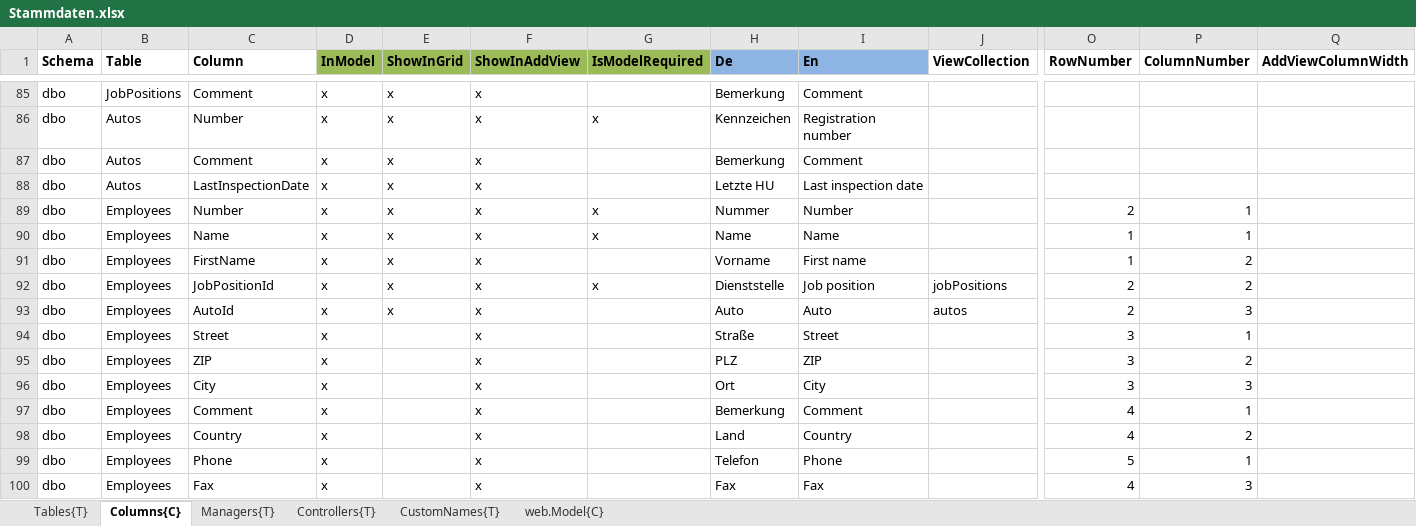
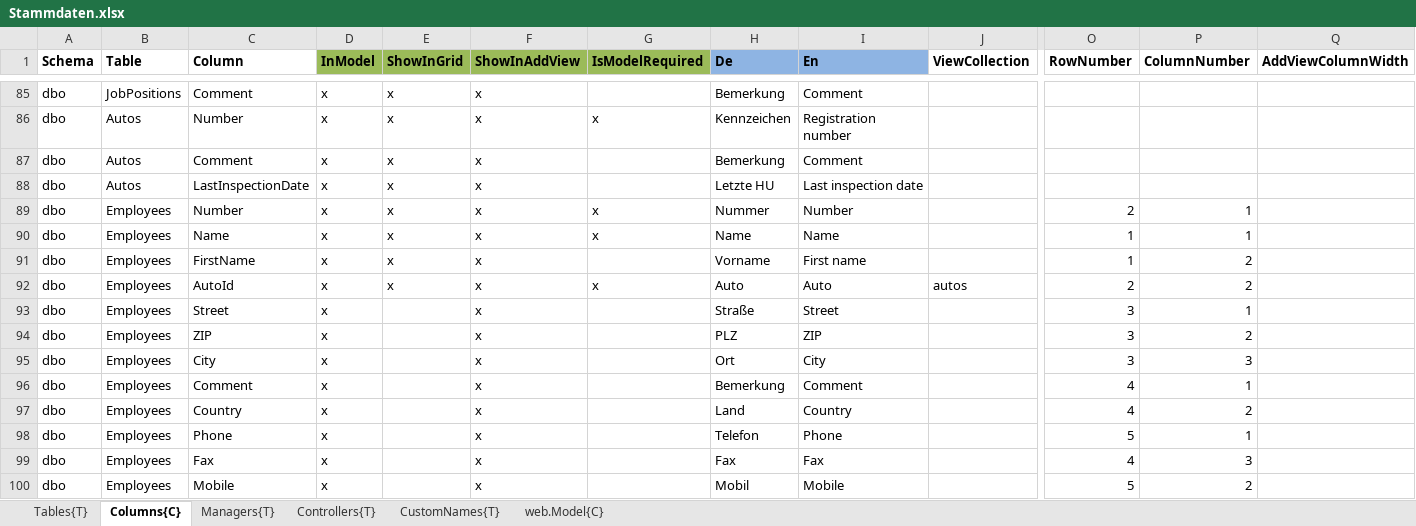
Before and after one commit to HedinRakot/Zierer, an Excel workbook: ProfiCraftsman/ProfiCraftsman/Generation/ProfiCraftsman.Generation/Declarations/Stammdaten.xlsx, sheet Columns{C}, drawn as a sheet; only a part is shown, gaps mark what is left out; the shorter side is filled out with more unchanged rows; values as stored, in another font and other column widths than the file's, no borders; removed rows and columns are numbered as before the commit, all else as after; rows hold the shown columns only; the diff names each change by its address in the sheet, - before the commit and + after, or states it on an @@ line.

Commit message:
Employee job position

```diff
--- a/ProfiCraftsman/ProfiCraftsman/Generation/ProfiCraftsman.Generation/Declarations/Stammdaten.xlsx (sheet Columns{C})
+++ b/ProfiCraftsman/ProfiCraftsman/Generation/ProfiCraftsman.Generation/Declarations/Stammdaten.xlsx (sheet Columns{C})
-row 92: dbo | Employees | JobPositionId | x | x | x | x | Dienststelle | Job position | jobPositions | 2 | 2
-G92 (IsModelRequired): (empty)
+G92 (IsModelRequired): x
-P92 (ColumnNumber): 3
+P92 (ColumnNumber): 2
```
Also changed, not shown: sheet Controllers{T}, 20 other files.
